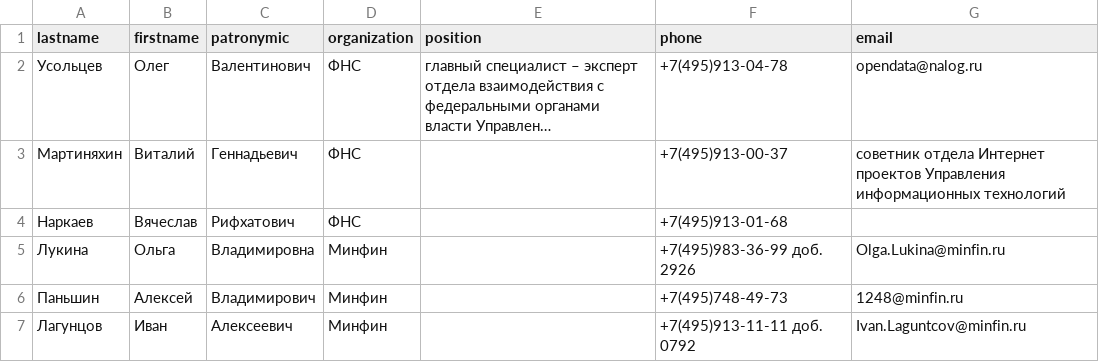
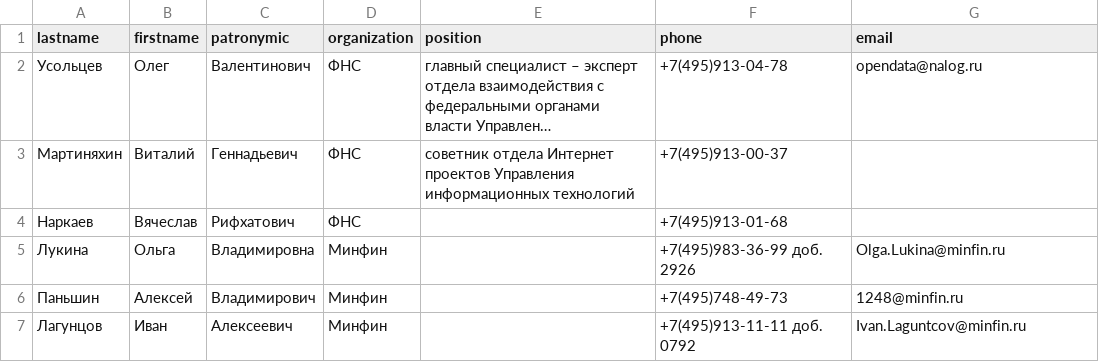
Before and after one commit to wladivir1/regular_homework, a CSV file: phonebook.csv, drawn as a sheet; long unchanged cells end in …; the diff names each change by its address in the sheet, - before the commit and + after, or states it on an @@ line.

```diff
--- a/phonebook.csv
+++ b/phonebook.csv
-E3 (position): (empty)
+E3 (position): cоветник отдела Интернет проектов Управления информационных технологий
-G3 (email): cоветник отдела Интернет проектов Управления информационных технологий
+G3 (email): (empty)
```
Also changed, not shown: 1 other file.
